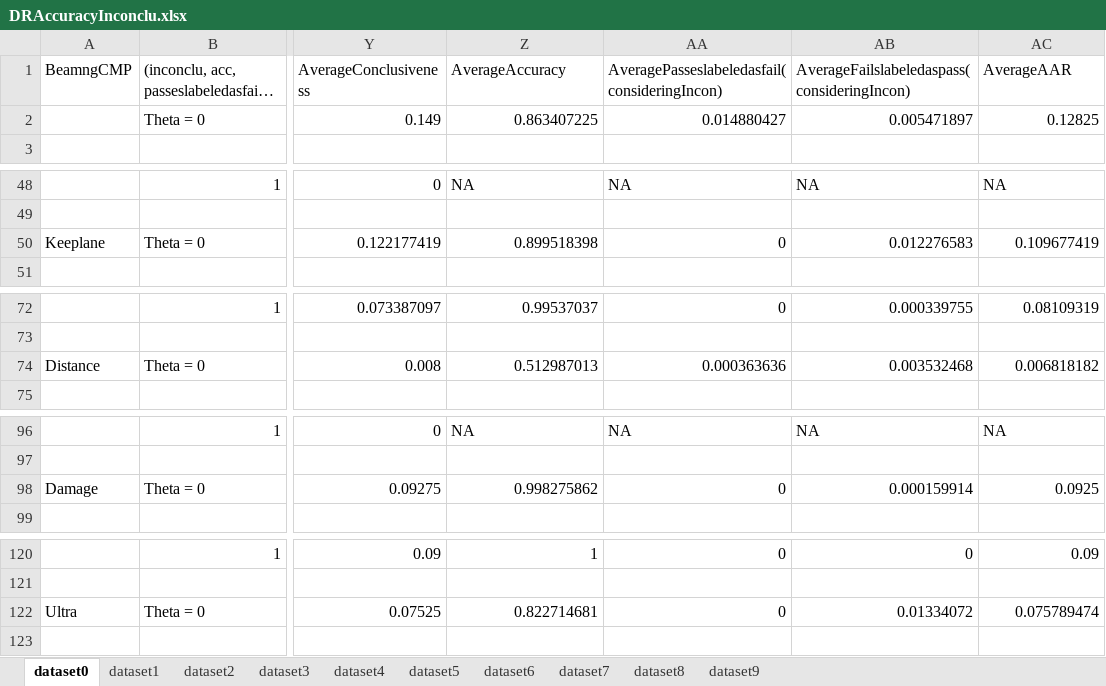
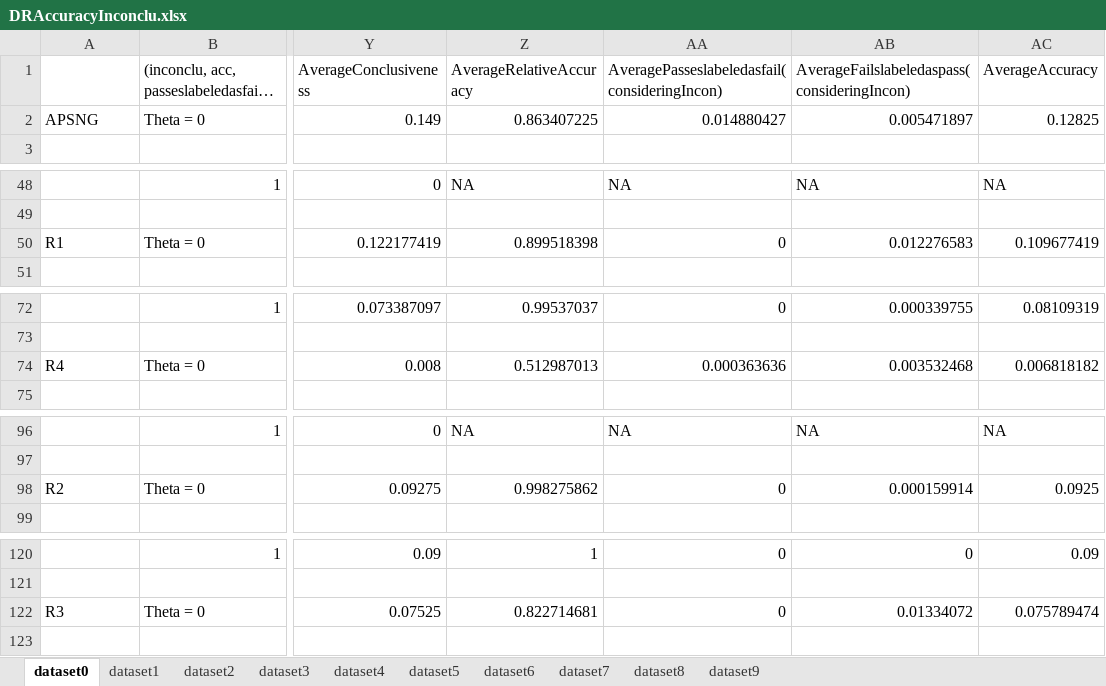
Before and after one commit to baharin/FlakiFailure, an Excel workbook: Evaluation/Results/RQ2/DRAccuracyInconclu.xlsx, sheet dataset0, drawn as a sheet; only a part is shown, gaps mark what is left out; long unchanged cells end in …; values as stored, in another font and other column widths than the file's, no borders; the diff covers the shown part only; the diff names each change by its address in the sheet, - before the commit and + after, or states it on an @@ line.

```diff
--- a/Evaluation/Results/RQ2/DRAccuracyInconclu.xlsx (sheet dataset0)
+++ b/Evaluation/Results/RQ2/DRAccuracyInconclu.xlsx (sheet dataset0)
-A1: BeamngCMP
+A1: (empty)
-Z1: AverageAccuracy
+Z1: AverageRelativeAccuracy
-AC1: AverageAAR
+AC1: AverageAccuracy
-A2: (empty)
+A2: APSNG
-A50: Keeplane
+A50: R1
-A74: Distance
+A74: R4
-A98: Damage
+A98: R2
-A122: Ultra
+A122: R3
```
Also changed, not shown: 46 removed rows and 2 edited cells elsewhere in this sheet, sheet dataset5, sheet dataset3, sheet dataset7, sheet dataset1, sheet dataset8, sheet dataset9, 3 more sheets.
